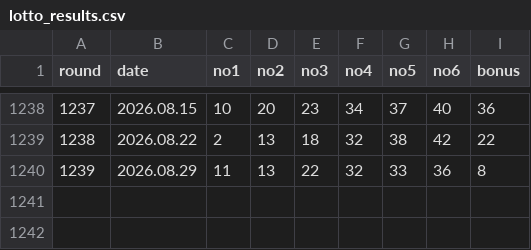
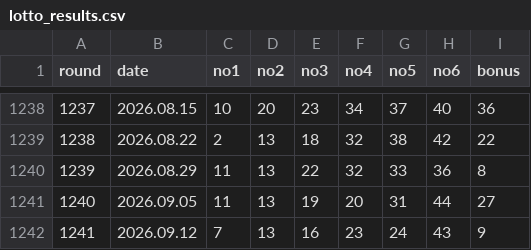
Before and after one commit to kyc1321/lotto_crawler, a CSV file: lotto_results.csv, drawn as a sheet; only a part is shown, gaps mark what is left out; the diff names each change by its address in the sheet, - before the commit and + after, or states it on an @@ line.

```diff
--- a/lotto_results.csv
+++ b/lotto_results.csv
+row 1241: 1240 | 2026.09.05 | 11 | 13 | 19 | 20 | 31 | 44 | 27
+row 1242: 1241 | 2026.09.12 | 7 | 13 | 16 | 23 | 24 | 43 | 9
```
